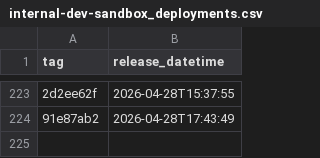
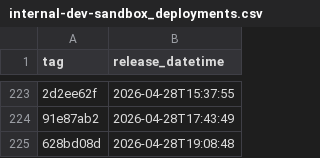
Before and after one commit to NHSDigital/electronic-prescription-service-api, a CSV file: _data/internal-dev-sandbox_deployments.csv, drawn as a sheet; only a part is shown, gaps mark what is left out; the diff names each change by its address in the sheet, - before the commit and + after, or states it on an @@ line.

```diff
--- a/_data/internal-dev-sandbox_deployments.csv
+++ b/_data/internal-dev-sandbox_deployments.csv
+row 225: 628bd08d | 2026-04-28T19:08:48
```
Also changed, not shown: 1 other file.
